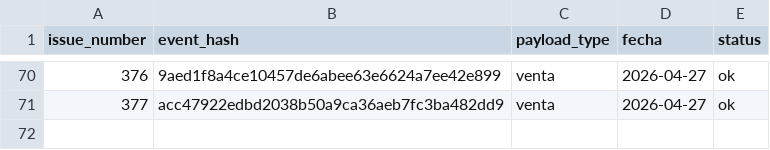
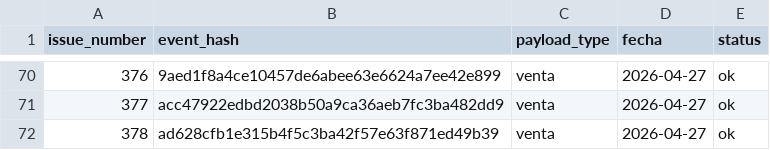
Before and after one commit to OswaldoCasillas/Ventas, a CSV file: data/processed_events.csv, drawn as a sheet; only a part is shown, gaps mark what is left out.

```diff
--- a/data/processed_events.csv
+++ b/data/processed_events.csv
@@ -71 +71,2 @@ issue_number,event_hash,payload_type,fecha,status
 377,acc47922edbd2038b50a9ca36aeb7fc3ba482dd9,venta,2026-04-27,ok
+378,ad628cfb1e315b4f5c3ba42f57e63f871ed49b39,venta,2026-04-27,ok
```
Also changed, not shown: data/inventory.csv, data/sales.csv, 4 other files.
